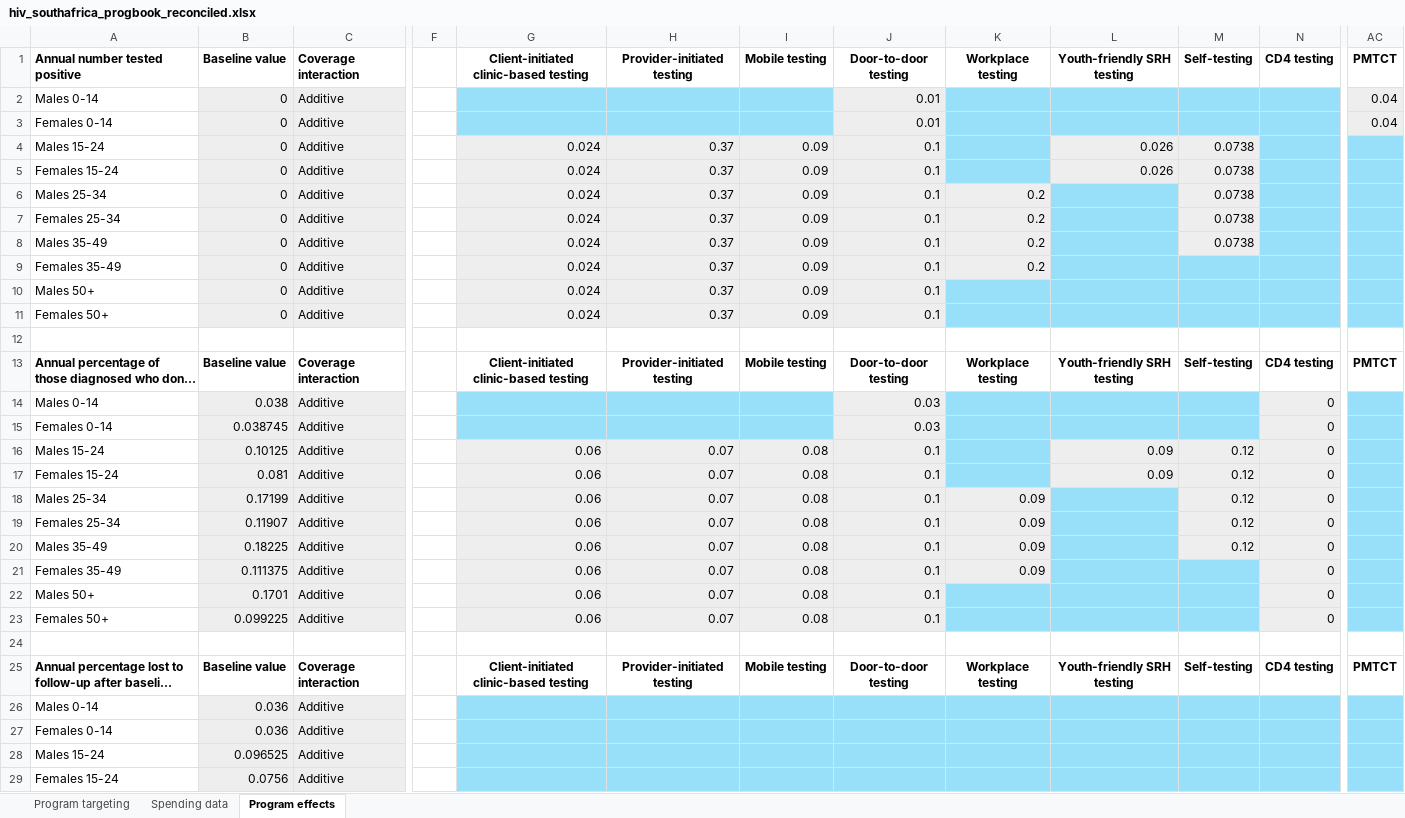
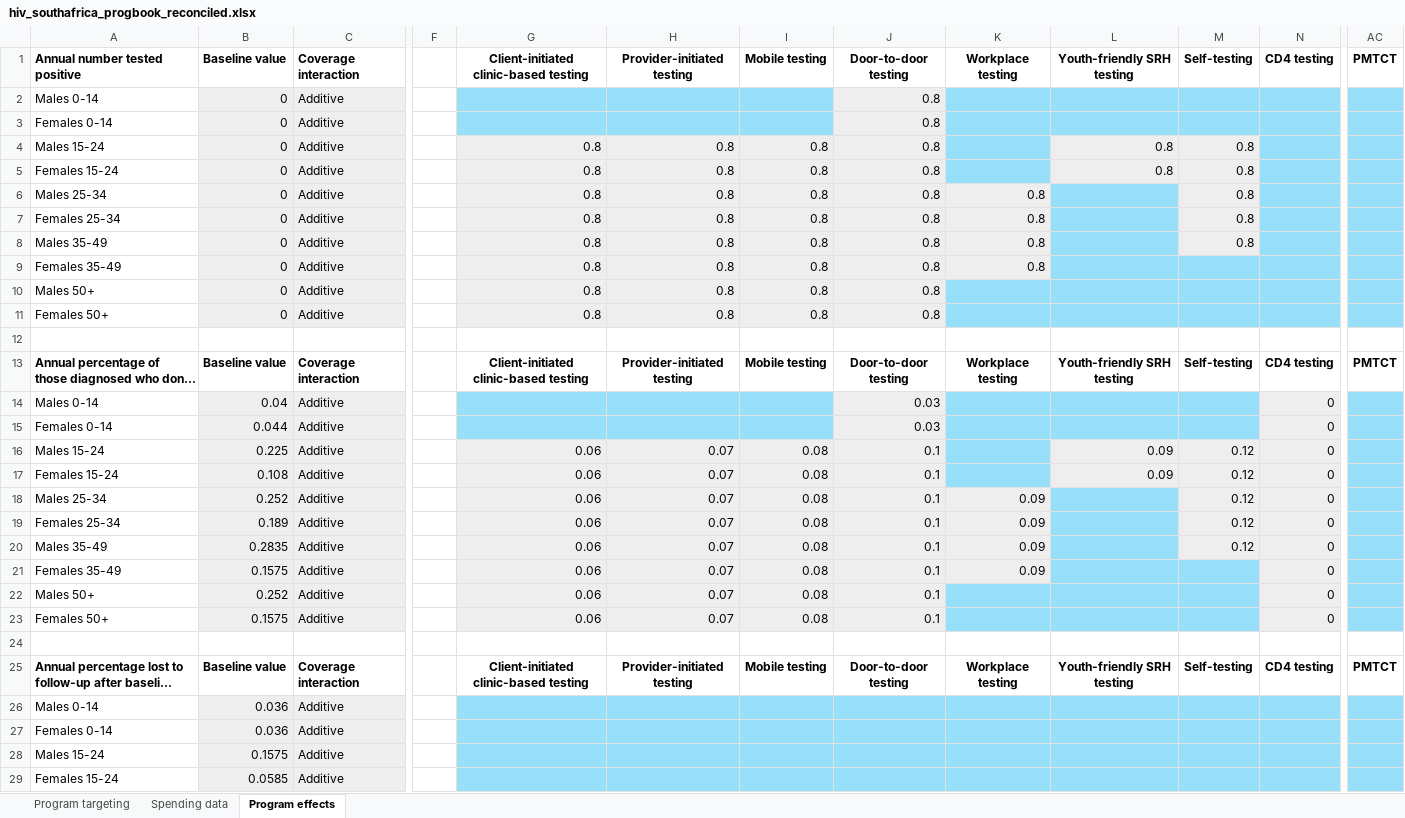
Before and after one commit to robynstuart/cascade-analyses, an Excel workbook: hiv-southafrica/hiv_southafrica_progbook_reconciled.xlsx, sheet Program effects, drawn as a sheet; only a part is shown, gaps mark what is left out; long unchanged cells end in …; values as stored, in another font and other column widths than the file's, no borders; conditional formats not drawn; the diff covers the shown part only; the diff names each change by its address in the sheet, - before the commit and + after, or states it on an @@ line.

```diff
--- a/hiv-southafrica/hiv_southafrica_progbook_reconciled.xlsx (sheet Program effects)
+++ b/hiv-southafrica/hiv_southafrica_progbook_reconciled.xlsx (sheet Program effects)
-J2:J3: 0.01
+J2:J3: 0.8
-AC2:AC3: 0.04
+AC2:AC3: (empty)
-AC2:AC3 fill: #EEEEEE
+AC2:AC3 fill: #98E0FA
-G4:G11: 0.024
+G4:G11: 0.8
-H4:H11: 0.37
+H4:H11: 0.8
-I4:I11: 0.09
+I4:I11: 0.8
-J4:J11: 0.1
+J4:J11: 0.8
-L4:L5: 0.026
+L4:L5: 0.8
-M4:M8: 0.0738
+M4:M8: 0.8
-K6:K9: 0.2
+K6:K9: 0.8
-B14: 0.038
+B14: 0.04
-B15: 0.038745
+B15: 0.044
-B16: 0.10125
+B16: 0.225
-B17: 0.081
+B17: 0.108
-B18: 0.17199
+B18: 0.252
-B19: 0.11907
+B19: 0.189
-B20: 0.18225
+B20: 0.2835
-B21: 0.111375
+B21: 0.1575
-B22: 0.1701
+B22: 0.252
-B23: 0.099225
+B23: 0.1575
-B28: 0.096525
+B28: 0.1575
-B29: 0.0756
+B29: 0.0585
```
Also changed, not shown: 92 edited cells elsewhere in this sheet, sheet Spending data, sheet Program targeting, hiv-southafrica/hiv_southafrica_databook.xlsx, hiv-southafrica/hiv_southafrica_progbook.xlsx, 1 other file.
